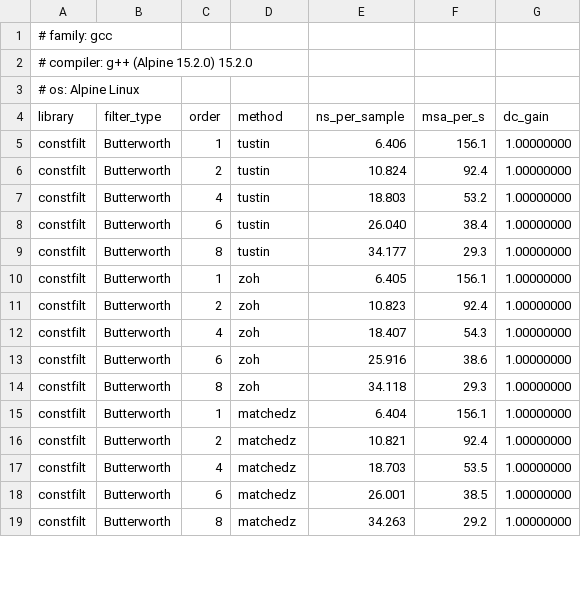
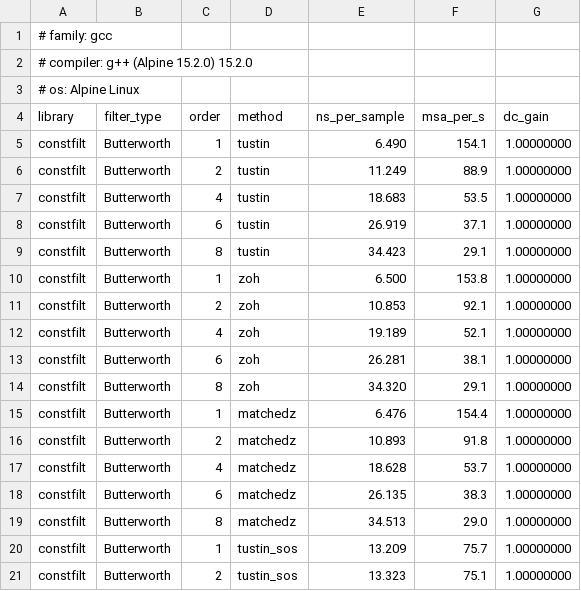
Before and after one commit to MitchellThompkins/constfilt, a CSV file: docs/profiling/results/runtime_gcc_15.2.0.csv, drawn as a sheet; only a part is shown; the diff covers the shown part only.

```diff
--- a/docs/profiling/results/runtime_gcc_15.2.0.csv
+++ b/docs/profiling/results/runtime_gcc_15.2.0.csv
@@ -4,16 +4,18 @@
 library,filter_type,order,method,ns_per_sample,msa_per_s,dc_gain
-constfilt,Butterworth,1,tustin,6.406,156.1,1.00000000
-constfilt,Butterworth,2,tustin,10.824,92.4,1.00000000
-constfilt,Butterworth,4,tustin,18.803,53.2,1.00000000
-constfilt,Butterworth,6,tustin,26.040,38.4,1.00000000
-constfilt,Butterworth,8,tustin,34.177,29.3,1.00000000
-constfilt,Butterworth,1,zoh,6.405,156.1,1.00000000
-constfilt,Butterworth,2,zoh,10.823,92.4,1.00000000
-constfilt,Butterworth,4,zoh,18.407,54.3,1.00000000
-constfilt,Butterworth,6,zoh,25.916,38.6,1.00000000
-constfilt,Butterworth,8,zoh,34.118,29.3,1.00000000
-constfilt,Butterworth,1,matchedz,6.404,156.1,1.00000000
-constfilt,Butterworth,2,matchedz,10.821,92.4,1.00000000
-constfilt,Butterworth,4,matchedz,18.703,53.5,1.00000000
-constfilt,Butterworth,6,matchedz,26.001,38.5,1.00000000
-constfilt,Butterworth,8,matchedz,34.263,29.2,1.00000000
+constfilt,Butterworth,1,tustin,6.490,154.1,1.00000000
+constfilt,Butterworth,2,tustin,11.249,88.9,1.00000000
+constfilt,Butterworth,4,tustin,18.683,53.5,1.00000000
+constfilt,Butterworth,6,tustin,26.919,37.1,1.00000000
+constfilt,Butterworth,8,tustin,34.423,29.1,1.00000000
+constfilt,Butterworth,1,zoh,6.500,153.8,1.00000000
+constfilt,Butterworth,2,zoh,10.853,92.1,1.00000000
+constfilt,Butterworth,4,zoh,19.189,52.1,1.00000000
+constfilt,Butterworth,6,zoh,26.281,38.1,1.00000000
+constfilt,Butterworth,8,zoh,34.320,29.1,1.00000000
+constfilt,Butterworth,1,matchedz,6.476,154.4,1.00000000
+constfilt,Butterworth,2,matchedz,10.893,91.8,1.00000000
+constfilt,Butterworth,4,matchedz,18.628,53.7,1.00000000
+constfilt,Butterworth,6,matchedz,26.135,38.3,1.00000000
+constfilt,Butterworth,8,matchedz,34.513,29.0,1.00000000
+constfilt,Butterworth,1,tustin_sos,13.209,75.7,1.00000000
+constfilt,Butterworth,2,tustin_sos,13.323,75.1,1.00000000
```
Also changed, not shown: 16 added rows and 43 edited cells elsewhere in this file, docs/profiling/results/accuracy_gcc_15.2.0.csv, docs/profiling/results/compile_times_gcc_15.2.0.csv, 8 other files.
